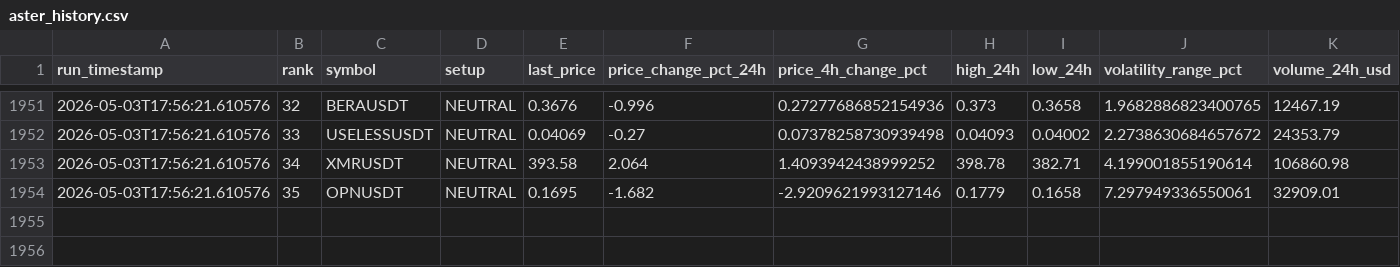
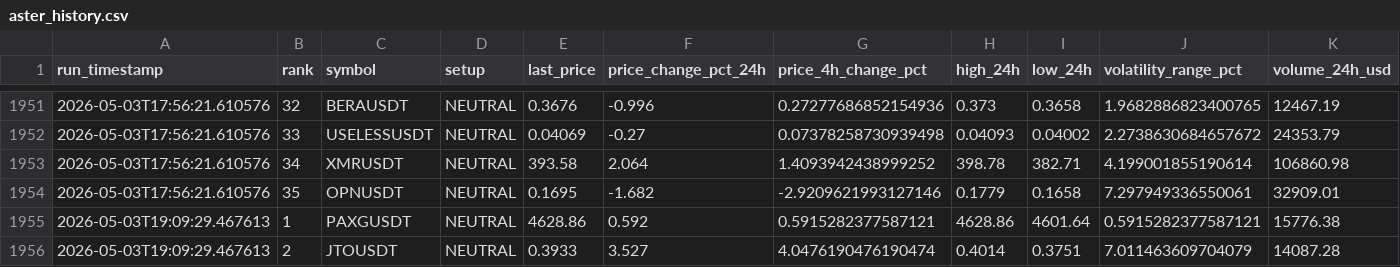
Before and after one commit to polsz1/asterdex-scanner, a CSV file: aster_history.csv, drawn as a sheet; only a part is shown, gaps mark what is left out; rows hold the shown columns only; the diff names each change by its address in the sheet, - before the commit and + after, or states it on an @@ line.

```diff
--- a/aster_history.csv
+++ b/aster_history.csv
+row 1955: 2026-05-03T19:09:29.467613 | 1 | PAXGUSDT | NEUTRAL | 4628.86 | 0.592 | 0.5915282377587121 | 4628.86 | 4601.64 | 0.5915282377587121 | 15776.38
+row 1956: 2026-05-03T19:09:29.467613 | 2 | JTOUSDT | NEUTRAL | 0.3933 | 3.527 | 4.0476190476190474 | 0.4014 | 0.3751 | 7.011463609704079 | 14087.28
```
Also changed, not shown: 3 other files.
